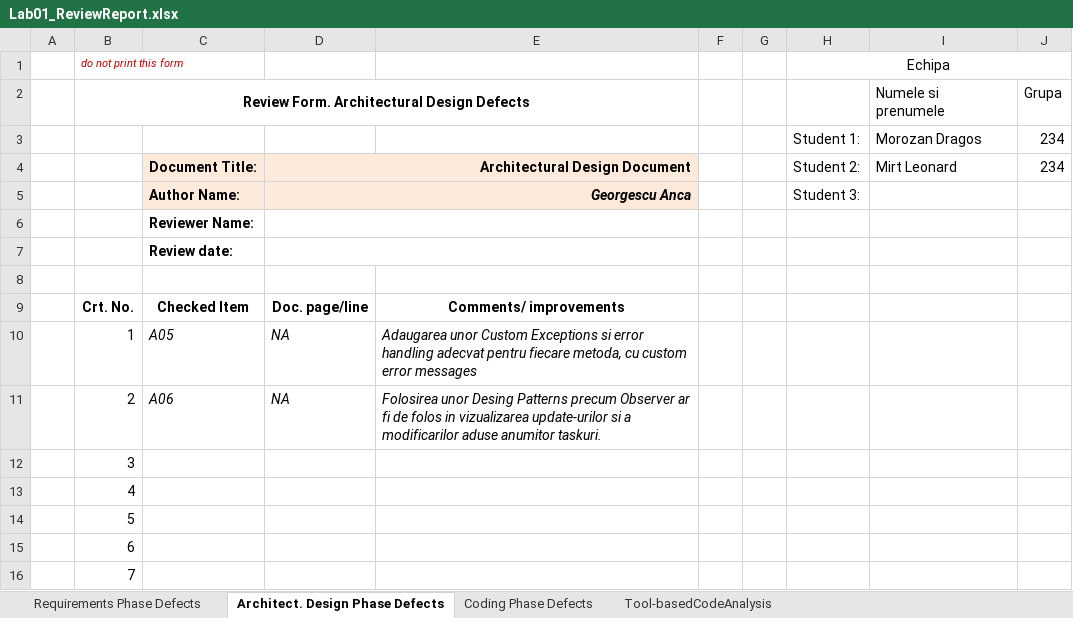
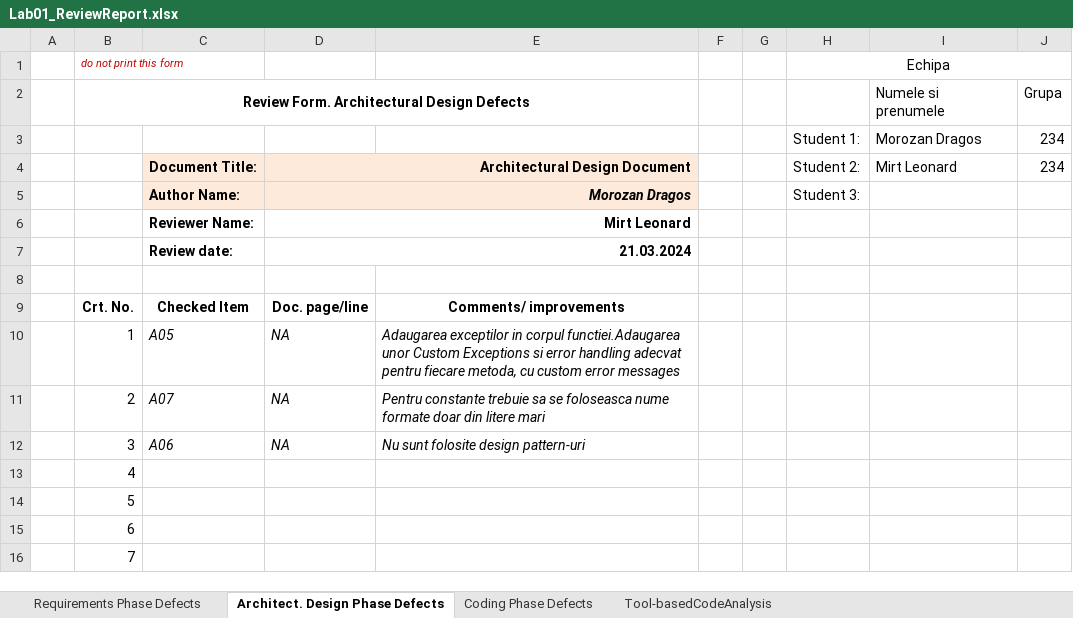
Before and after one commit to DragosMoro/VVSS_Tasks, an Excel workbook: Docs/Lab01_ReviewReport.xlsx, sheet Architect. Design Phase Defects, drawn as a sheet; only a part is shown; values as stored, in another font and other column widths than the file's, no borders; the diff names each change by its address in the sheet, - before the commit and + after, or states it on an @@ line.

```diff
--- a/Docs/Lab01_ReviewReport.xlsx (sheet Architect. Design Phase Defects)
+++ b/Docs/Lab01_ReviewReport.xlsx (sheet Architect. Design Phase Defects)
-D5: Georgescu Anca
+D5: Morozan Dragos
-D6: (empty)
+D6: Mirt Leonard
-D7: (empty)
+D7: 21.03.2024
-E10: Adaugarea unor Custom…
+E10: Adaugarea exceptilor in corpul functiei.Adaugarea unor Custom…
-C11: A06
+C11: A07
-E11: Folosirea unor Desing Patterns precum Observer ar fi de folos in vizualizarea update-urilor si a modificarilor aduse anumitor taskuri.
+E11: Pentru constante trebuie sa se foloseasca nume formate doar din litere mari
-C12: (empty)
+C12: A06
-D12: (empty)
+D12: NA
-E12: (empty)
+E12: Nu sunt folosite design pattern-uri
```
Also changed, not shown: sheet Coding Phase Defects, sheet Requirements Phase Defects, sheet Tool-basedCodeAnalysis, 14 other files.
